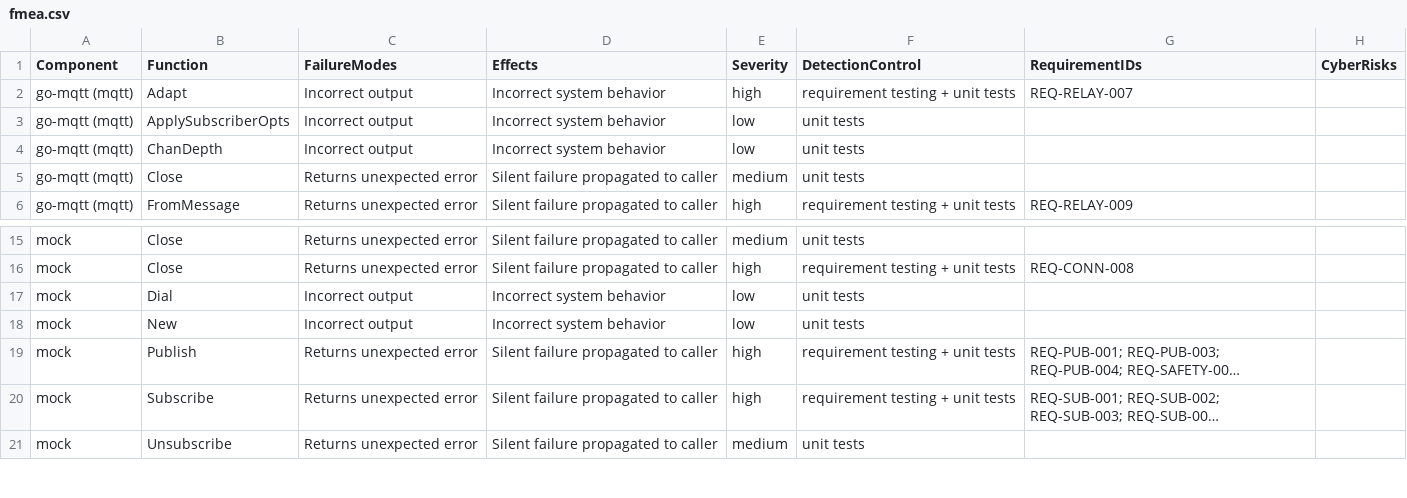
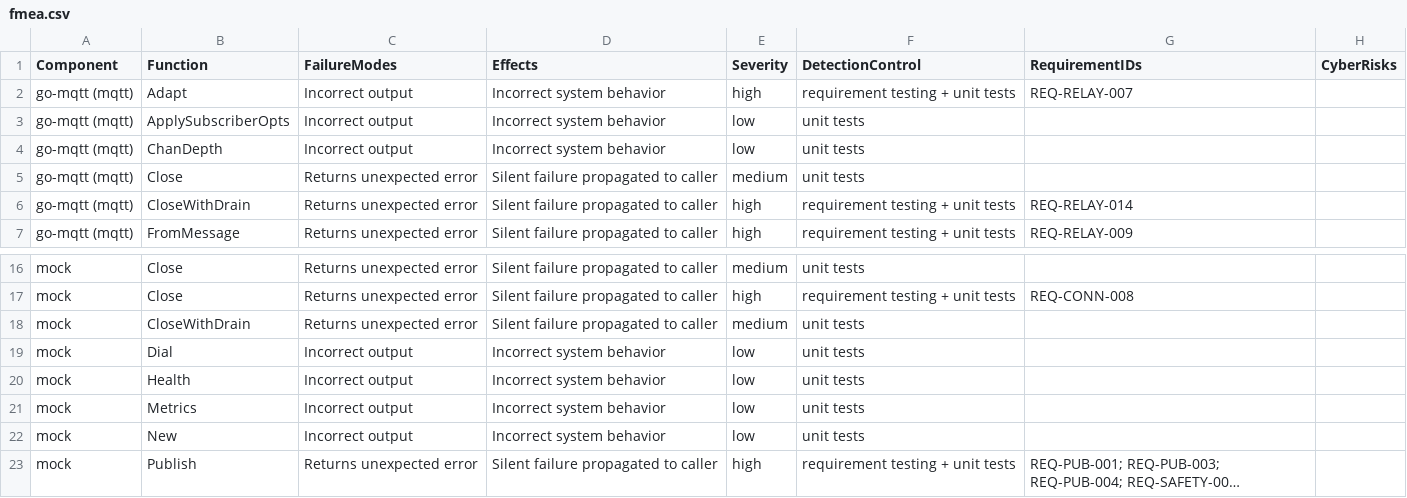
Before and after one commit to SoundMatt/go-mqtt, a CSV file: fmea.csv, drawn as a sheet; only a part is shown, gaps mark what is left out; the shorter side is filled out with more unchanged rows; long unchanged cells end in …; the diff names each change by its address in the sheet, - before the commit and + after, or states it on an @@ line.

```diff
--- a/fmea.csv
+++ b/fmea.csv
+row 6: go-mqtt (mqtt) | CloseWithDrain | Returns unexpected error | Silent failure propagated to caller | high | requirement testing + unit tests | REQ-RELAY-014
+row 18: mock | CloseWithDrain | Returns unexpected error | Silent failure propagated to caller | medium | unit tests
+row 20: mock | Health | Incorrect output | Incorrect system behavior | low | unit tests
+row 21: mock | Metrics | Incorrect output | Incorrect system behavior | low | unit tests
```
Also changed, not shown: 6 other files.
